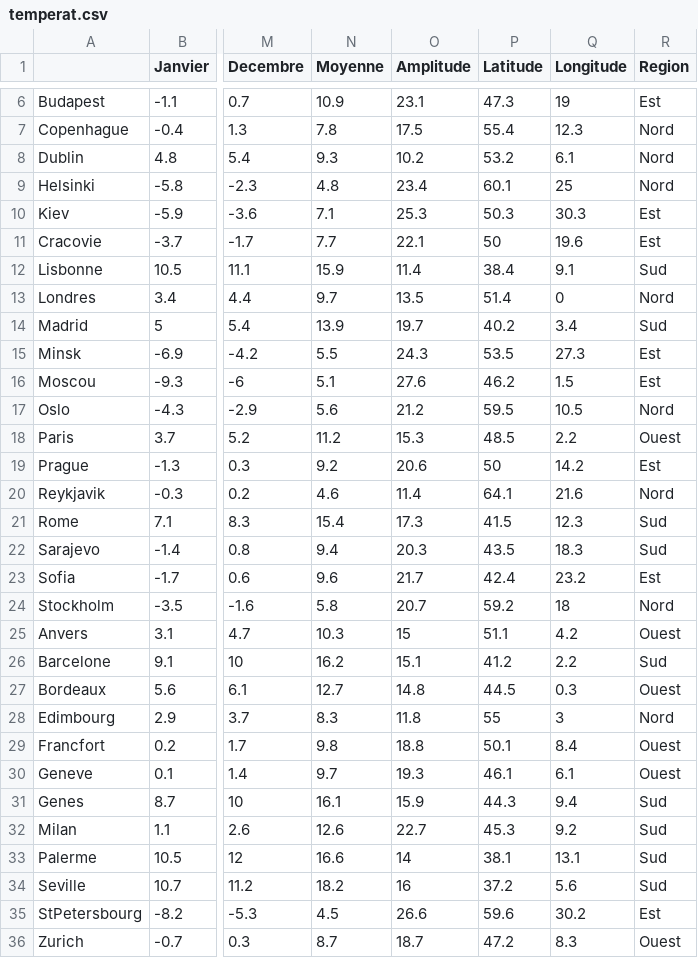
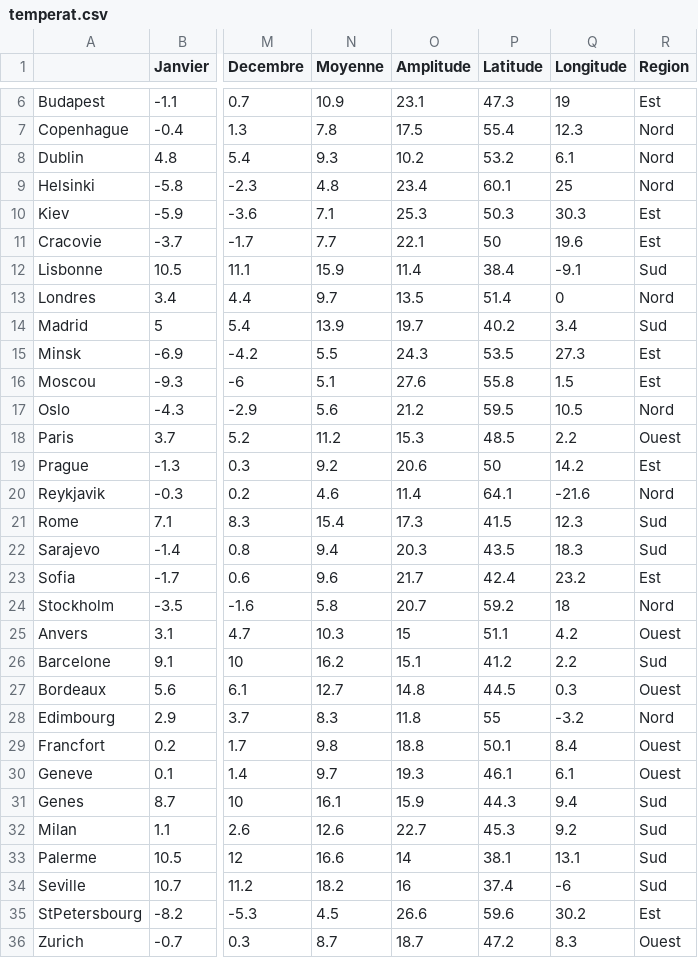
Before and after one commit to Esbrouffes/MLChall1, a CSV file: temperat.csv, drawn as a sheet; only a part is shown, gaps mark what is left out; the diff names each change by its address in the sheet, - before the commit and + after, or states it on an @@ line.

Commit message:
new temp

```diff
--- a/temperat.csv
+++ b/temperat.csv
-Q12 (Longitude): 9.1
+Q12 (Longitude): -9.1
-P16 (Latitude): 46.2
+P16 (Latitude): 55.8
-Q20 (Longitude): 21.6
+Q20 (Longitude): -21.6
-Q28 (Longitude): 3
+Q28 (Longitude): -3.2
-P34 (Latitude): 37.2
+P34 (Latitude): 37.4
-Q34 (Longitude): 5.6
+Q34 (Longitude): -6
```
